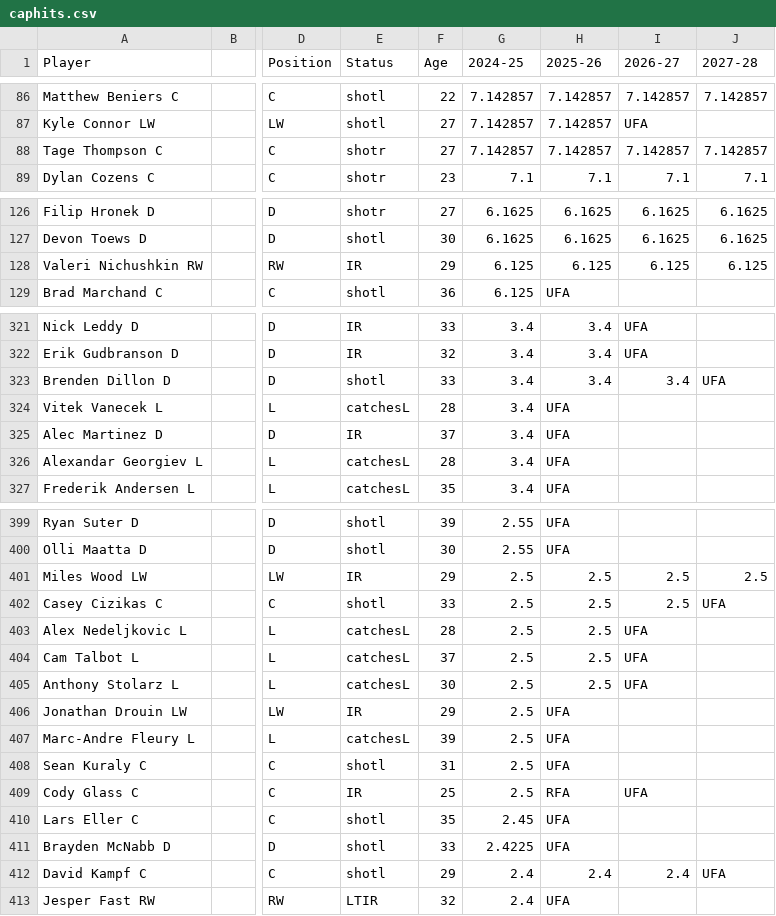
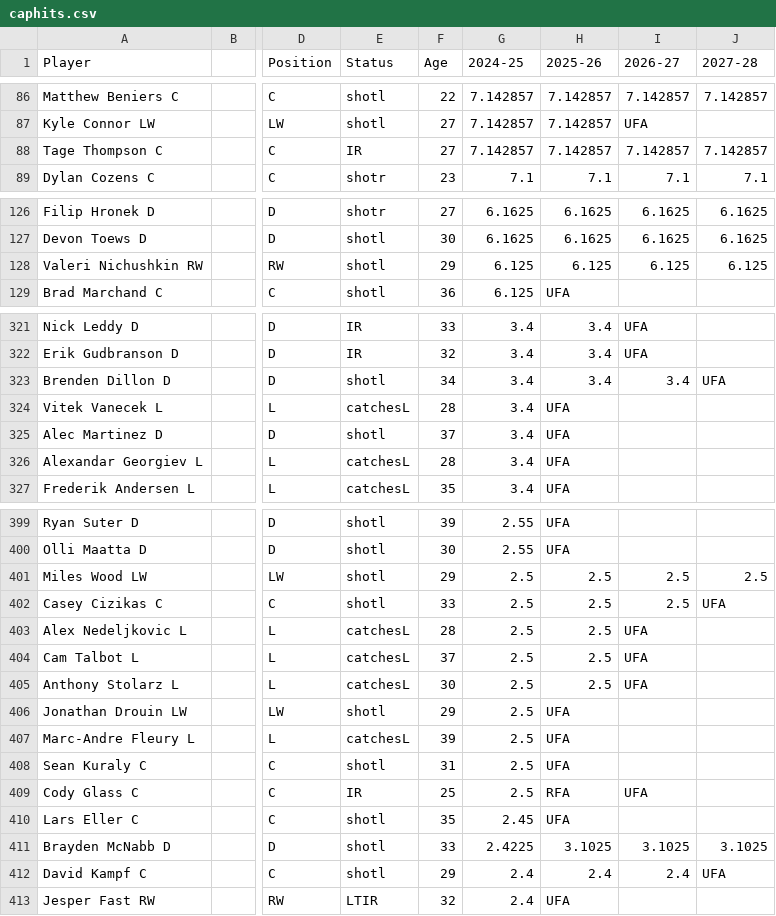
Before and after one commit to kww271/qBneK36JpdQetizHcQM7DMrCSz, a CSV file: caphits.csv, drawn as a sheet; only a part is shown, gaps mark what is left out; the diff covers the shown part only; the diff names each change by its address in the sheet, - before the commit and + after, or states it on an @@ line.

```diff
--- a/caphits.csv
+++ b/caphits.csv
-E88 (Status): shotr
+E88 (Status): IR
-E128 (Status): IR
+E128 (Status): shotl
-F323 (Age): 33
+F323 (Age): 34
-E325 (Status): IR
+E325 (Status): shotl
-E401 (Status): IR
+E401 (Status): shotl
-E406 (Status): IR
+E406 (Status): shotl
-H411 (2025-26): UFA
+H411 (2025-26): 3.1025
-I411 (2026-27): (empty)
+I411 (2026-27): 3.1025
-J411 (2027-28): (empty)
+J411 (2027-28): 3.1025
```
Also changed, not shown: 2 added rows, 2 removed rows and 27 edited cells elsewhere in this file.
